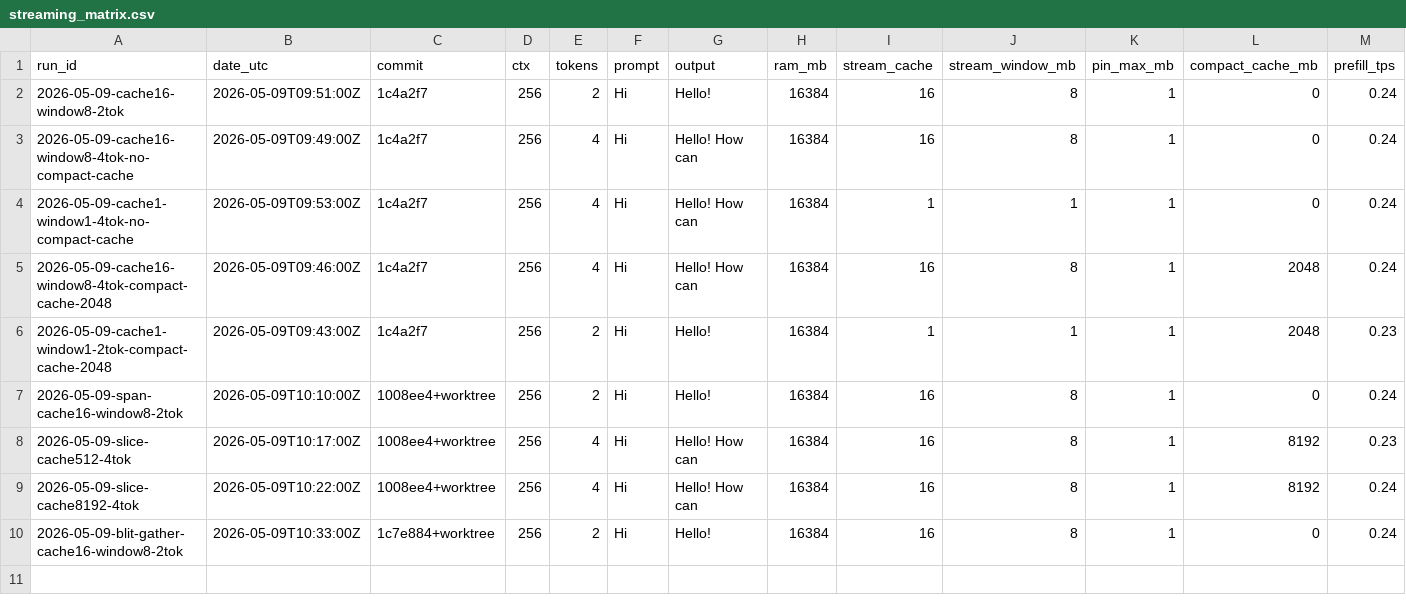
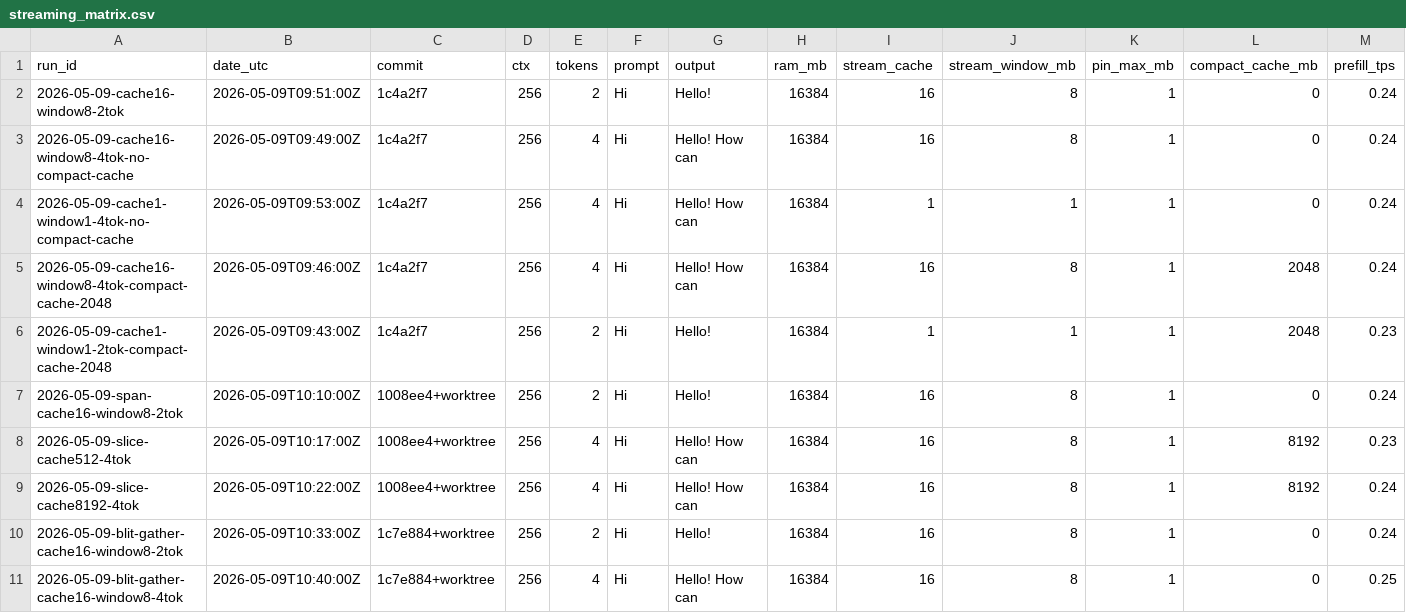
Before and after one commit to antirez/ds4, a CSV file: benchmarks/streaming_matrix.csv, drawn as a sheet; only a part is shown; rows hold the shown columns only; the diff names each change by its address in the sheet, - before the commit and + after, or states it on an @@ line.

Commit message:
Record blit gather decode benchmark

```diff
--- a/benchmarks/streaming_matrix.csv
+++ b/benchmarks/streaming_matrix.csv
+row 11: 2026-05-09-blit-gather-cache16-window8-4tok | 2026-05-09T10:40:00Z | 1c7e884+worktree | 256 | 4 | Hi | Hello! How can | 16384 | 16 | 8 | 1 | 0 | 0.25
```
Also changed, not shown: 1 other file.
